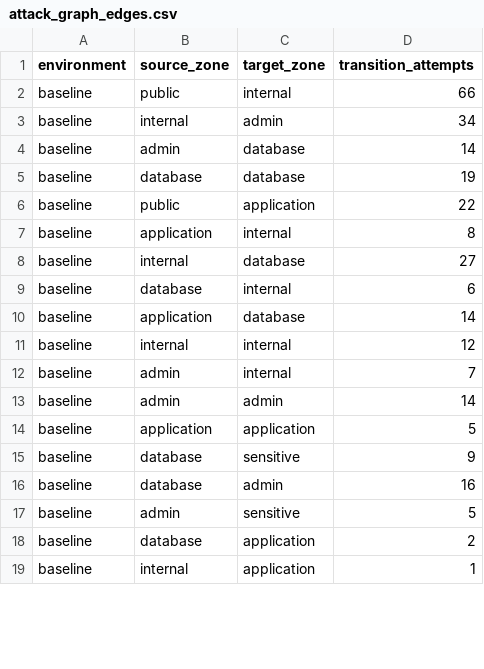
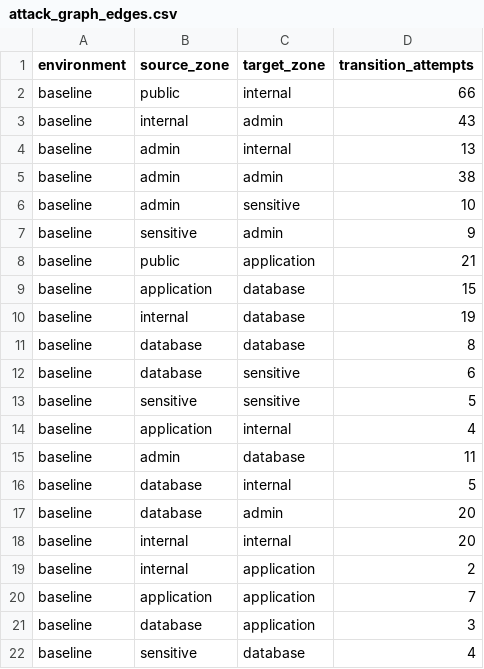
Before and after one commit to Sreenair-1/CybersecCaseStudy, a CSV file: output/figures/attack_graph_edges.csv, drawn as a sheet; only a part is shown; the diff covers the shown part only.

```diff
--- a/output/figures/attack_graph_edges.csv
+++ b/output/figures/attack_graph_edges.csv
@@ -2,18 +2,21 @@ environment,source_zone,target_zone,transition_attempts
 baseline,public,internal,66
-baseline,internal,admin,34
-baseline,admin,database,14
-baseline,database,database,19
-baseline,public,application,22
-baseline,application,internal,8
-baseline,internal,database,27
-baseline,database,internal,6
-baseline,application,database,14
-baseline,internal,internal,12
-baseline,admin,internal,7
-baseline,admin,admin,14
-baseline,application,application,5
-baseline,database,sensitive,9
-baseline,database,admin,16
-baseline,admin,sensitive,5
-baseline,database,application,2
-baseline,internal,application,1
+baseline,internal,admin,43
+baseline,admin,internal,13
+baseline,admin,admin,38
+baseline,admin,sensitive,10
+baseline,sensitive,admin,9
+baseline,public,application,21
+baseline,application,database,15
+baseline,internal,database,19
+baseline,database,database,8
+baseline,database,sensitive,6
+baseline,sensitive,sensitive,5
+baseline,application,internal,4
+baseline,admin,database,11
+baseline,database,internal,5
+baseline,database,admin,20
+baseline,internal,internal,20
+baseline,internal,application,2
+baseline,application,application,7
+baseline,database,application,3
+baseline,sensitive,database,4
```
Also changed, not shown: 3 added rows and 8 edited cells elsewhere in this file, output/comparison.csv, output/metrics.csv, 11 other files.
